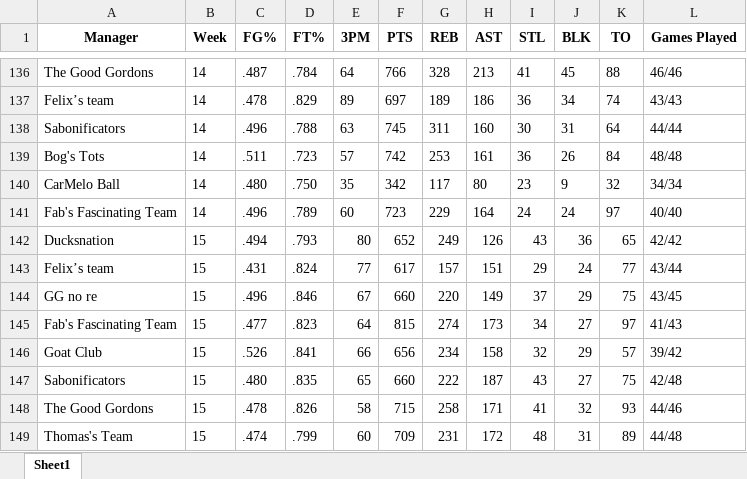
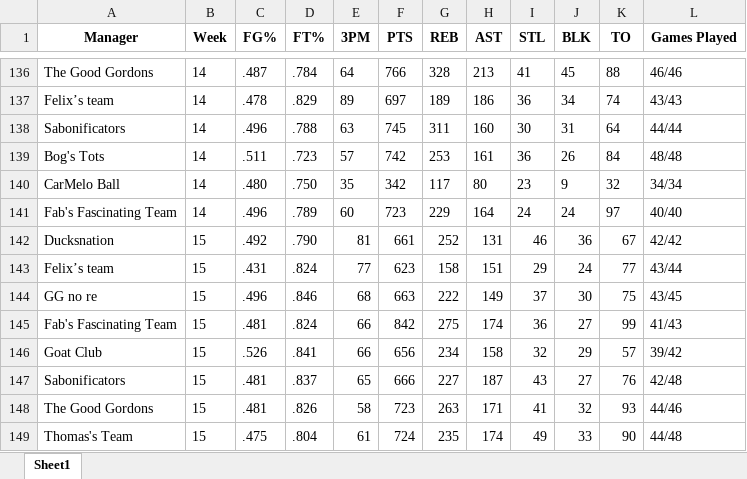
Before and after one commit to jyoun110/FantasyComp, an Excel workbook: output.xlsx, sheet Sheet1, drawn as a sheet; only a part is shown, gaps mark what is left out; values as stored, in another font and other column widths than the file's, no borders; removed rows and columns are numbered as before the commit, all else as after; the diff covers the shown part only; the diff names each change by its address in the sheet, - before the commit and + after, or states it on an @@ line.

Commit message:
Daily data update

```diff
--- a/output.xlsx (sheet Sheet1)
+++ b/output.xlsx (sheet Sheet1)
-C142 (FG%): .494
+C142 (FG%): .492
-D142 (FT%): .793
+D142 (FT%): .790
-E142 (3PM): 80
+E142 (3PM): 81
-F142 (PTS): 652
+F142 (PTS): 661
-G142 (REB): 249
+G142 (REB): 252
-H142 (AST): 126
+H142 (AST): 131
-I142 (STL): 43
+I142 (STL): 46
-K142 (TO): 65
+K142 (TO): 67
-F143 (PTS): 617
+F143 (PTS): 623
-G143 (REB): 157
+G143 (REB): 158
-E144 (3PM): 67
+E144 (3PM): 68
-F144 (PTS): 660
+F144 (PTS): 663
-G144 (REB): 220
+G144 (REB): 222
-J144 (BLK): 29
+J144 (BLK): 30
-C145 (FG%): .477
+C145 (FG%): .481
-D145 (FT%): .823
+D145 (FT%): .824
-E145 (3PM): 64
+E145 (3PM): 66
-F145 (PTS): 815
+F145 (PTS): 842
-G145 (REB): 274
+G145 (REB): 275
-H145 (AST): 173
+H145 (AST): 174
-I145 (STL): 34
+I145 (STL): 36
-K145 (TO): 97
+K145 (TO): 99
-C147 (FG%): .480
+C147 (FG%): .481
-D147 (FT%): .835
+D147 (FT%): .837
-F147 (PTS): 660
+F147 (PTS): 666
-G147 (REB): 222
+G147 (REB): 227
-K147 (TO): 75
+K147 (TO): 76
-C148 (FG%): .478
+C148 (FG%): .481
-F148 (PTS): 715
+F148 (PTS): 723
-G148 (REB): 258
+G148 (REB): 263
-row 149: Thomas's Team | 15 | .474 | .799 | 60 | 709 | 231 | 172 | 48 | 31 | 89 | 44/48
+row 149: Thomas's Team | 15 | .475 | .804 | 61 | 724 | 235 | 174 | 49 | 33 | 90 | 44/48
```
Also changed, not shown: 15 edited cells elsewhere in this sheet.
